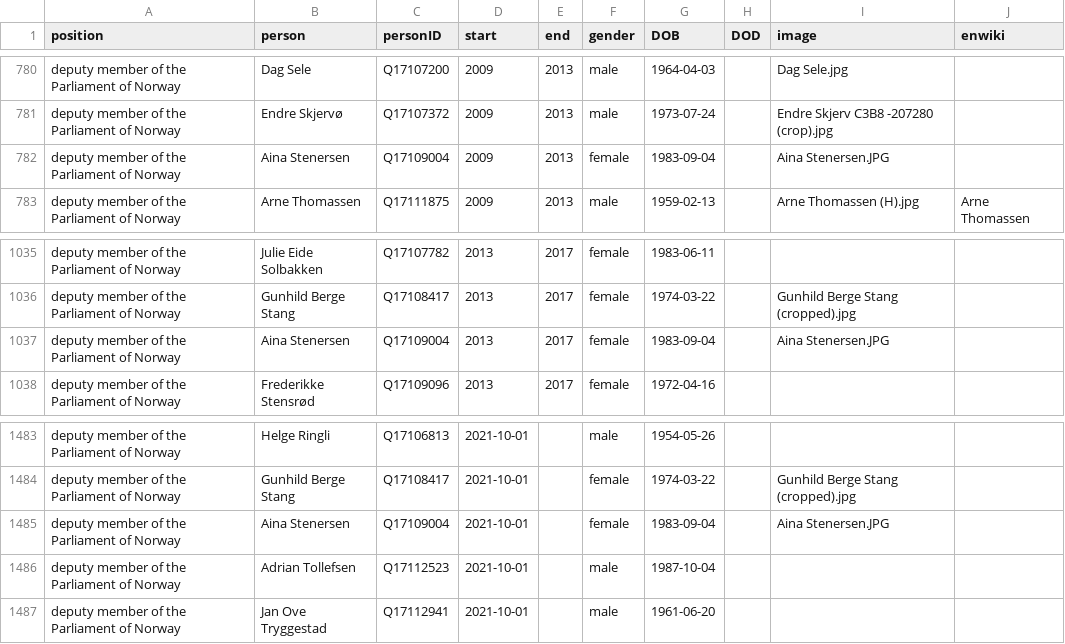
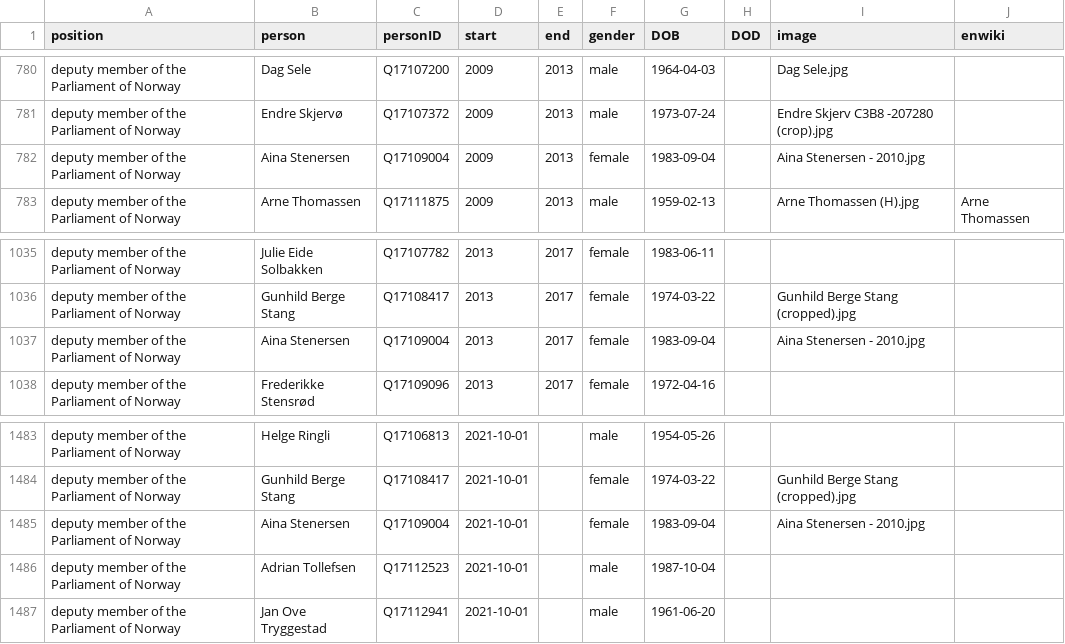
Before and after one commit to every-politician-scrapers/norway-cabinet, a CSV file: html/legislators.csv, drawn as a sheet; only a part is shown, gaps mark what is left out.

```diff
--- a/html/legislators.csv
+++ b/html/legislators.csv
@@ -781,3 +781,3 @@ deputy member of the Parliament of Norway,Dag Sele,Q17107200,2009,2013,male,1964
 deputy member of the Parliament of Norway,Endre Skjervø,Q17107372,2009,2013,male,1973-07-24,,Endre Skjerv C3B8 -207280 (crop).jpg,
-deputy member of the Parliament of Norway,Aina Stenersen,Q17109004,2009,2013,female,1983-09-04,,Aina Stenersen.JPG,
+deputy member of the Parliament of Norway,Aina Stenersen,Q17109004,2009,2013,female,1983-09-04,,Aina Stenersen - 2010.jpg,
 deputy member of the Parliament of Norway,Arne Thomassen,Q17111875,2009,2013,male,1959-02-13,,Arne Thomassen (H).jpg,Arne Thomassen
@@ -1036,3 +1036,3 @@ deputy member of the Parliament of Norway,Julie Eide Solbakken,Q17107782,2013,20
 deputy member of the Parliament of Norway,Gunhild Berge Stang,Q17108417,2013,2017,female,1974-03-22,,Gunhild Berge Stang (cropped).jpg,
-deputy member of the Parliament of Norway,Aina Stenersen,Q17109004,2013,2017,female,1983-09-04,,Aina Stenersen.JPG,
+deputy member of the Parliament of Norway,Aina Stenersen,Q17109004,2013,2017,female,1983-09-04,,Aina Stenersen - 2010.jpg,
 deputy member of the Parliament of Norway,Frederikke Stensrød,Q17109096,2013,2017,female,1972-04-16,,,
@@ -1484,3 +1484,3 @@ deputy member of the Parliament of Norway,Helge Ringli,Q17106813,2021-10-01,,mal
 deputy member of the Parliament of Norway,Gunhild Berge Stang,Q17108417,2021-10-01,,female,1974-03-22,,Gunhild Berge Stang (cropped).jpg,
-deputy member of the Parliament of Norway,Aina Stenersen,Q17109004,2021-10-01,,female,1983-09-04,,Aina Stenersen.JPG,
+deputy member of the Parliament of Norway,Aina Stenersen,Q17109004,2021-10-01,,female,1983-09-04,,Aina Stenersen - 2010.jpg,
 deputy member of the Parliament of Norway,Adrian Tollefsen,Q17112523,2021-10-01,,male,1987-10-04,,,
```
Also changed, not shown: html/holders21.csv, 1 other file.
